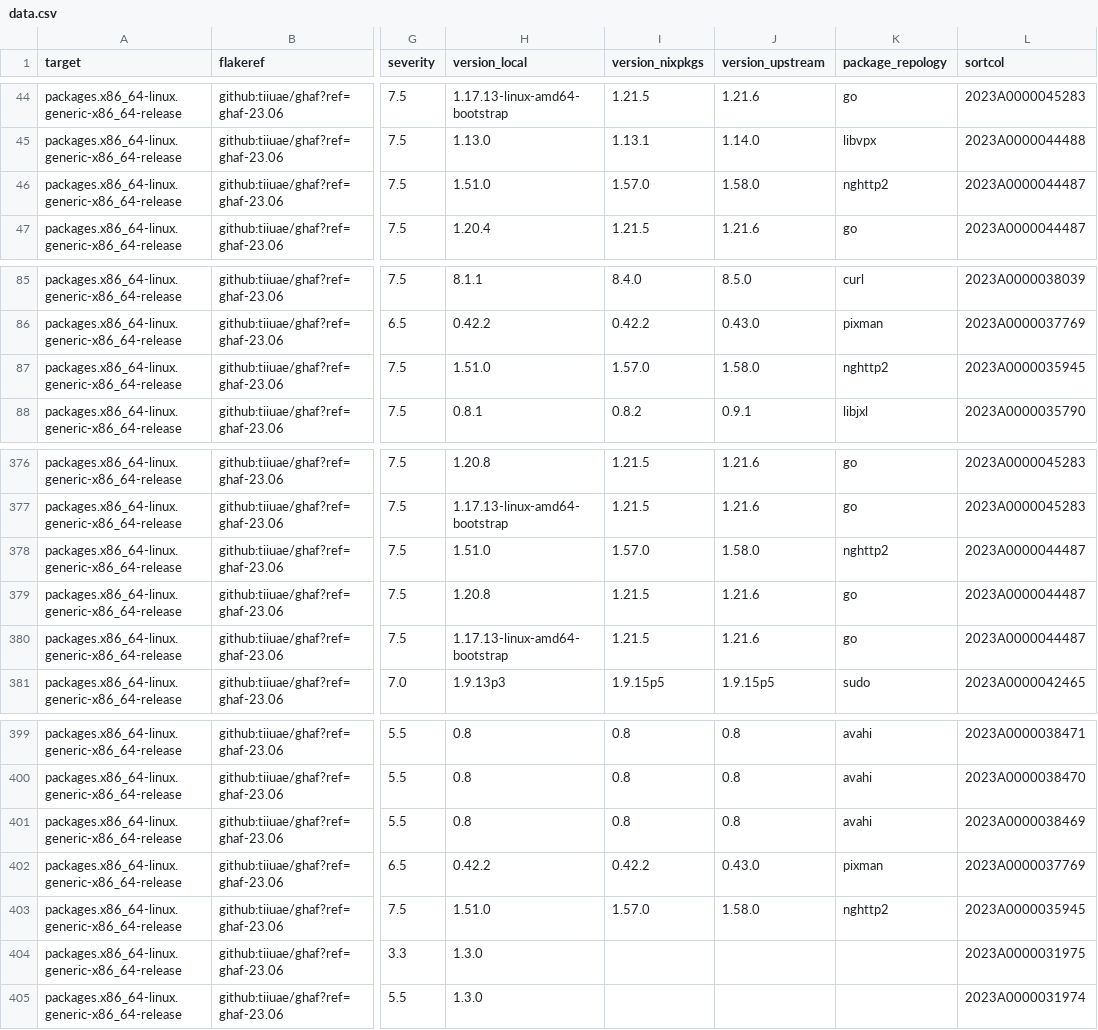
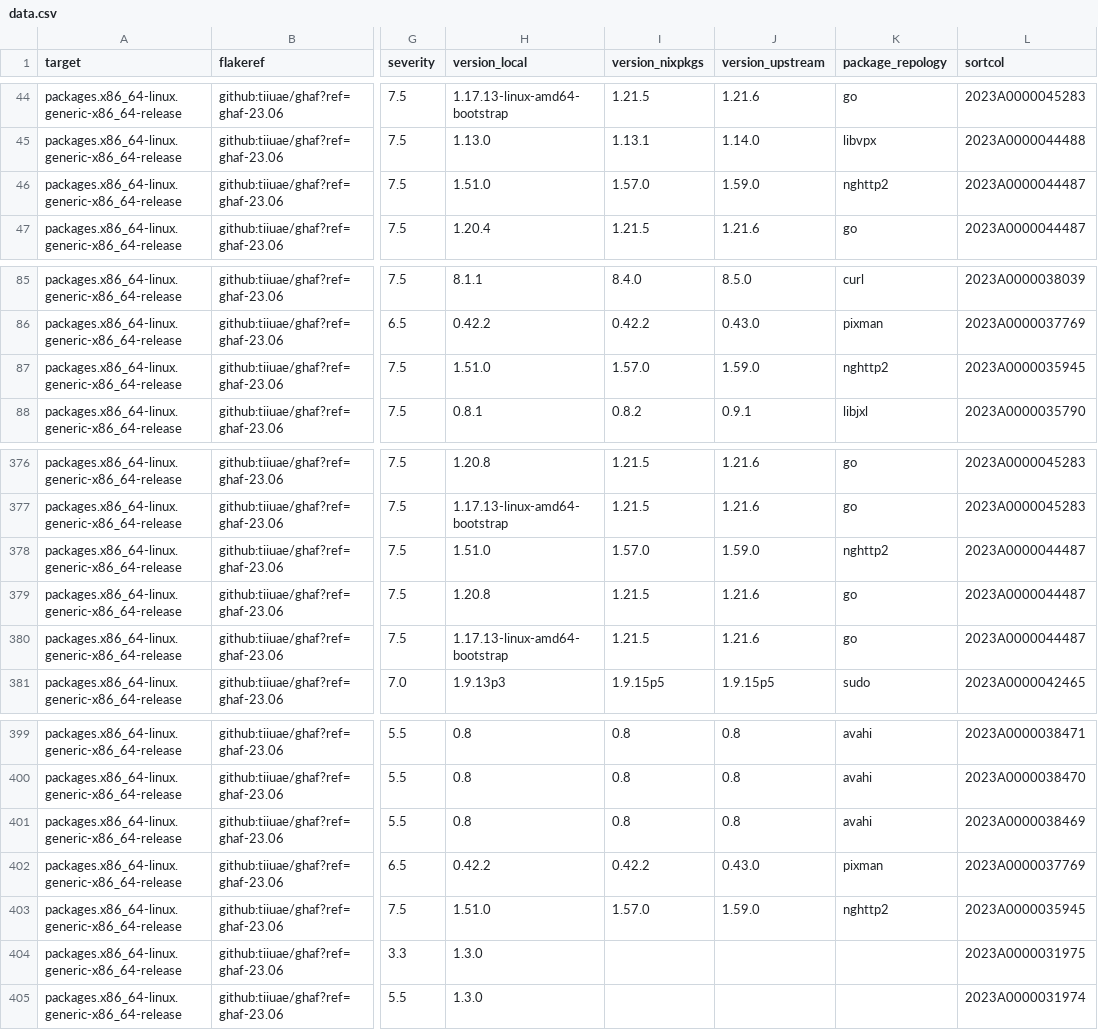
Before and after one commit to tiiuae/ghafscan, a CSV file: reports/ghaf-23.06/data.csv, drawn as a sheet; only a part is shown, gaps mark what is left out; the diff names each change by its address in the sheet, - before the commit and + after, or states it on an @@ line.

```diff
--- a/reports/ghaf-23.06/data.csv
+++ b/reports/ghaf-23.06/data.csv
-J46 (version_upstream): 1.58.0
+J46 (version_upstream): 1.59.0
-J87 (version_upstream): 1.58.0
+J87 (version_upstream): 1.59.0
-J378 (version_upstream): 1.58.0
+J378 (version_upstream): 1.59.0
-J403 (version_upstream): 1.58.0
+J403 (version_upstream): 1.59.0
```
Also changed, not shown: reports/ghaf-23.09/data.csv, reports/main/data.csv, 3 other files.
